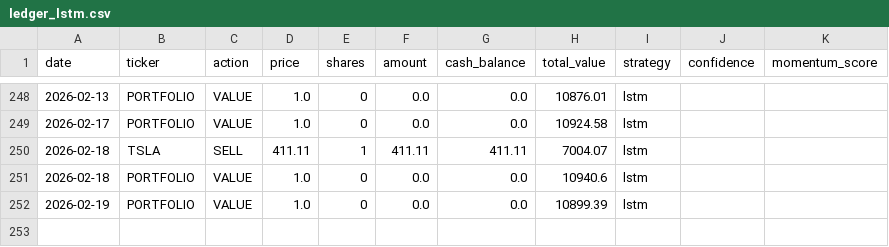
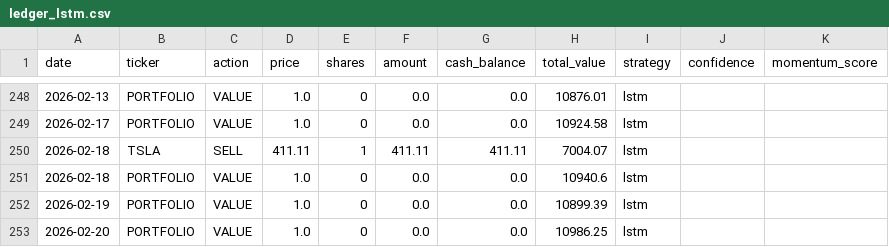
Before and after one commit to PAT0216/paper-trader, a CSV file: data/ledgers/ledger_lstm.csv, drawn as a sheet; only a part is shown, gaps mark what is left out.

Commit message:
lstm: Lambda trade 2026-02-20

```diff
--- a/data/ledgers/ledger_lstm.csv
+++ b/data/ledgers/ledger_lstm.csv
@@ -252 +252,2 @@ date,ticker,action,price,shares,amount,cash_balance,total_value,strategy,confide
 2026-02-19,PORTFOLIO,VALUE,1.0,0,0.0,0.0,10899.39,lstm,,
+2026-02-20,PORTFOLIO,VALUE,1.0,0,0.0,0.0,10986.25,lstm,,
```
